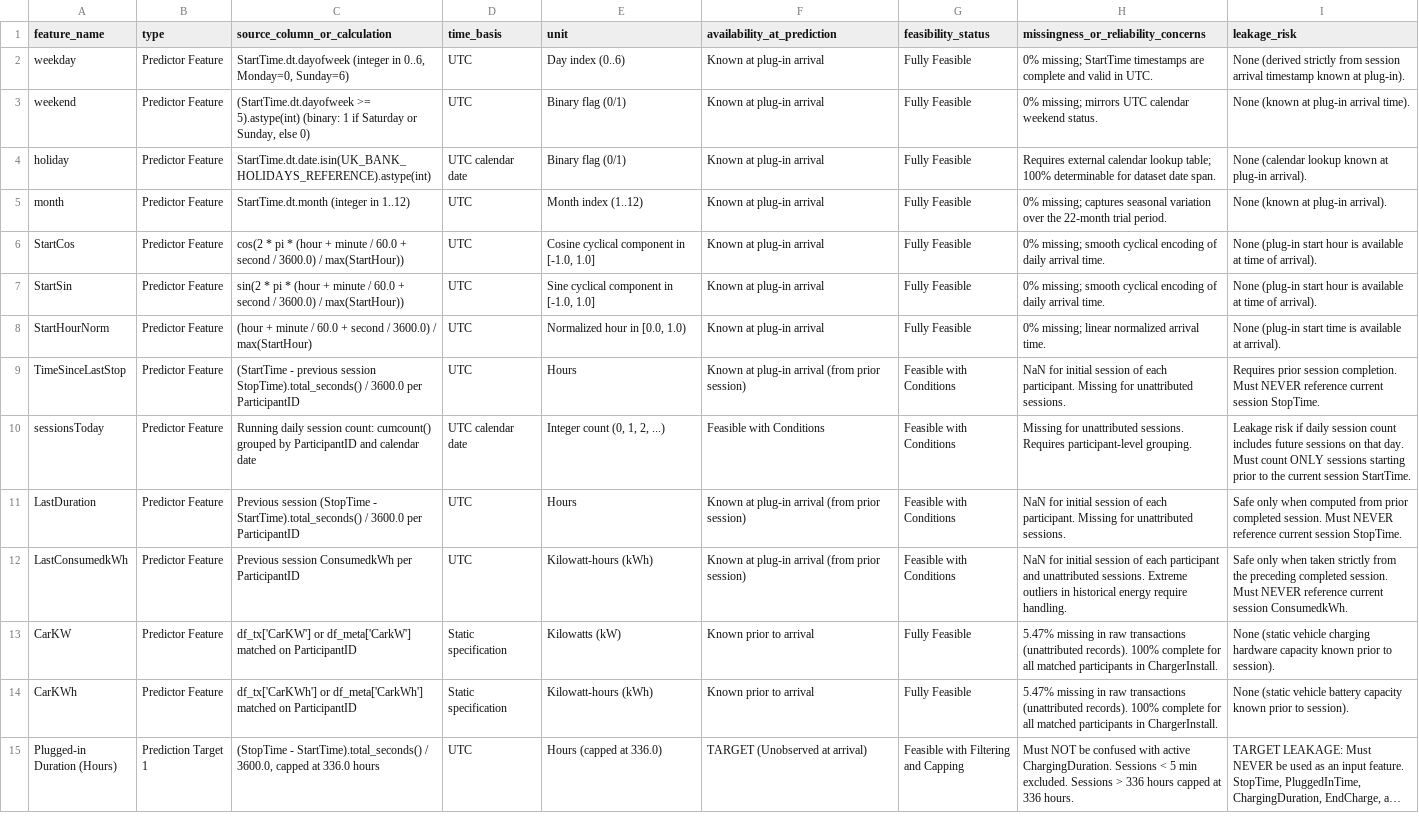
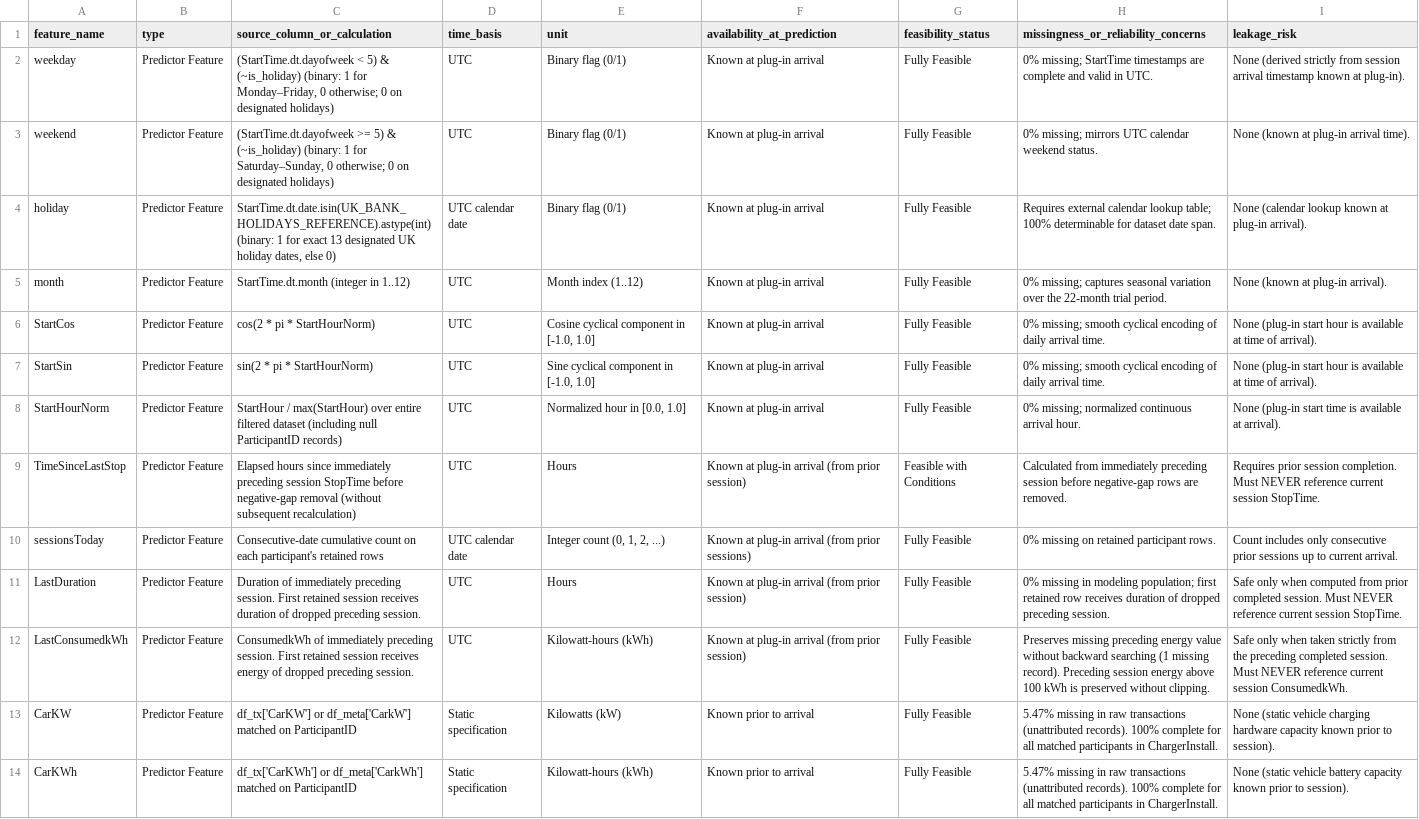
Before and after one commit to nayanojwal0810/Tarang, a CSV file: reports/data_audit/feature_feasibility.csv, drawn as a sheet; only a part is shown; the shorter side is filled out with more unchanged rows; long unchanged cells end in …; the diff names each change by its address in the sheet, - before the commit and + after, or states it on an @@ line.

Commit message:
fix(eda): finalize audit report definitions, unclamp availability span, and strengthen plotting tests

```diff
--- a/reports/data_audit/feature_feasibility.csv
+++ b/reports/data_audit/feature_feasibility.csv
-C2 (source_column_or_calculation): StartTime.dt.dayofweek (integer in 0..6, Monday=0, Sunday=6)
+C2 (source_column_or_calculation): (StartTime.dt.dayofweek < 5) & (~is_holiday) (binary: 1 for Monday–Friday, 0 otherwise; 0 on designated holidays)
-E2 (unit): Day index (0..6)
+E2 (unit): Binary flag (0/1)
-C3 (source_column_or_calculation): (StartTime.dt.dayofweek >= 5).astype(int) (binary: 1 if Saturday or Sunday, else 0)
+C3 (source_column_or_calculation): (StartTime.dt.dayofweek >= 5) & (~is_holiday) (binary: 1 for Saturday–Sunday, 0 otherwise; 0 on designated holidays)
-C4 (source_column_or_calculation): StartTime.dt.date.isin(UK_BANK_HOLIDAYS_REFERENCE).astype(int)
+C4 (source_column_or_calculation): StartTime.dt.date.isin(UK_BANK_HOLIDAYS_REFERENCE).astype(int) (binary: 1 for exact 13 designated UK holiday dates, else 0)
-C6 (source_column_or_calculation): …pi * (hour + minute / 60.0 + second / 3600.0) / max(StartHour))
+C6 (source_column_or_calculation): …pi * StartHourNorm)
-C7 (source_column_or_calculation): …pi * (hour + minute / 60.0 + second / 3600.0) / max(StartHour))
+C7 (source_column_or_calculation): …pi * StartHourNorm)
-C8 (source_column_or_calculation): (hour + minute / 60.0 + second / 3600.0) / max(StartHour)
+C8 (source_column_or_calculation): StartHour / max(StartHour) over entire filtered dataset (including null ParticipantID records)
-E8 (unit): Normalized hour in [0.0, 1.0)
+E8 (unit): Normalized hour in [0.0, 1.0]
-H8: 0% missing; linear normalized arrival time.
+H8: 0% missing; normalized continuous arrival hour.
-C9 (source_column_or_calculation): (StartTime - previous session StopTime).total_seconds() / 3600.0 per ParticipantID
+C9 (source_column_or_calculation): Elapsed hours since immediately preceding session StopTime before negative-gap removal (without subsequent recalculation)
-H9: NaN for initial session of each participant. Missing for unattributed sessions.
+H9: Calculated from immediately preceding session before negative-gap rows are removed.
-C10 (source_column_or_calculation): Running daily session count: cumcount() grouped by ParticipantID and calendar date
+C10 (source_column_or_calculation): Consecutive-date cumulative count on each participant's retained rows
-F10 (availability_at_prediction): Feasible with Conditions
+F10 (availability_at_prediction): Known at plug-in arrival (from prior sessions)
-G10:G12 (feasibility_status): Feasible with Conditions
+G10:G12 (feasibility_status): Fully Feasible
-H10: Missing for unattributed sessions. Requires participant-level grouping.
+H10: 0% missing on retained participant rows.
-I10 (leakage_risk): Leakage risk if daily session count includes future sessions on that day. Must count ONLY sessions starting prior to the current session StartTime.
+I10 (leakage_risk): Count includes only consecutive prior sessions up to current arrival.
-C11 (source_column_or_calculation): Previous session (StopTime - StartTime).total_seconds() / 3600.0 per ParticipantID
+C11 (source_column_or_calculation): Duration of immediately preceding session. First retained session receives duration of dropped preceding session.
-H11: NaN for initial session of each participant. Missing for unattributed sessions.
+H11: 0% missing in modeling population; first retained row receives duration of dropped preceding session.
-C12 (source_column_or_calculation): Previous session ConsumedkWh per ParticipantID
+C12 (source_column_or_calculation): ConsumedkWh of immediately preceding session. First retained session receives energy of dropped preceding session.
-H12: NaN for initial session of each participant and unattributed sessions. Extreme outliers in historical energy require handling.
+H12: Preserves missing preceding energy value without backward searching (1 missing record). Preceding session energy above 100 kWh is preserved without clipping.
```
Also changed, not shown: 9 other files.
